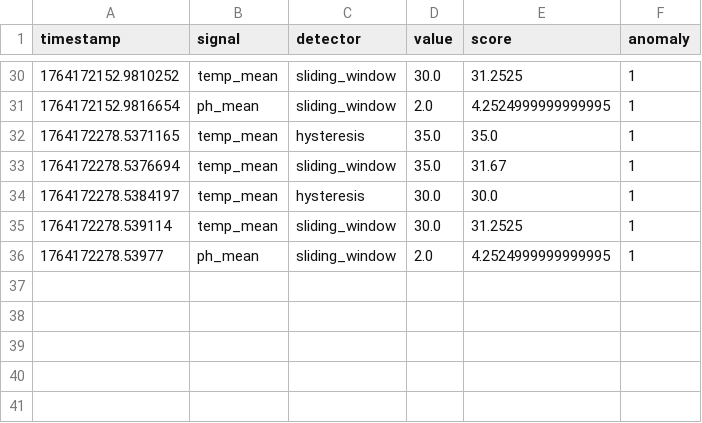
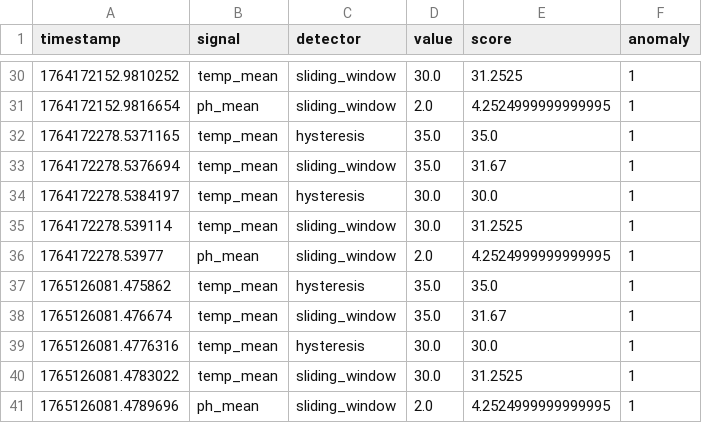
Before and after one commit to ashtonalex/bioreactor, a CSV file: data-analysis/logs/anomalies.csv, drawn as a sheet; only a part is shown, gaps mark what is left out; the diff names each change by its address in the sheet, - before the commit and + after, or states it on an @@ line.

Commit message:
feat: Implement bioreactor telemetry logging and anomaly detection with Z-score, hysteresis, and sliding window methods.

```diff
--- a/data-analysis/logs/anomalies.csv
+++ b/data-analysis/logs/anomalies.csv
+row 37: 1765126081.475862 | temp_mean | hysteresis | 35.0 | 35.0 | 1
+row 38: 1765126081.476674 | temp_mean | sliding_window | 35.0 | 31.67 | 1
+row 39: 1765126081.4776316 | temp_mean | hysteresis | 30.0 | 30.0 | 1
+row 40: 1765126081.4783022 | temp_mean | sliding_window | 30.0 | 31.2525 | 1
+row 41: 1765126081.4789696 | ph_mean | sliding_window | 2.0 | 4.2524999999999995 | 1
```
Also changed, not shown: data-analysis/logs/test_bioreactor_data.csv, 3 other files.
